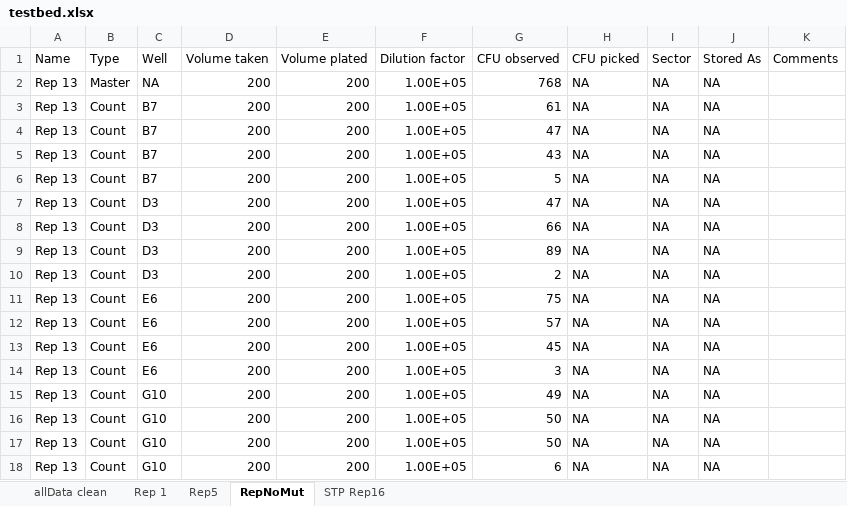
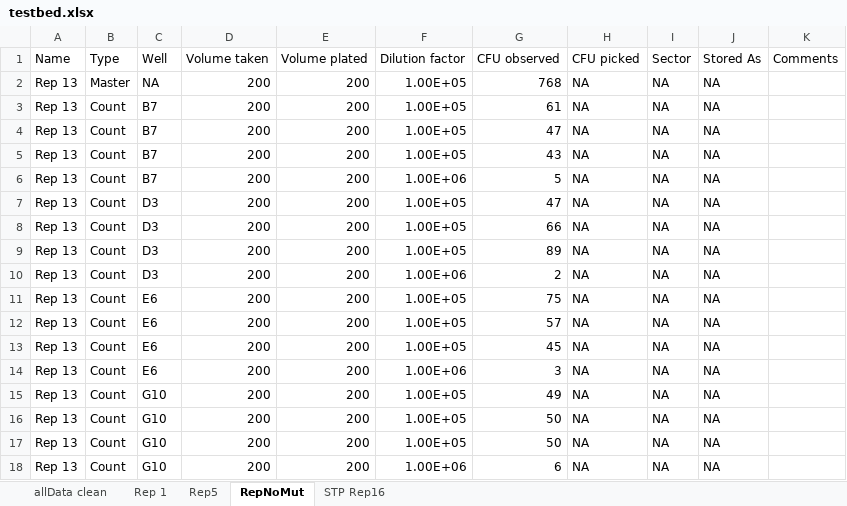
Before and after one commit to pseudonoma/luria, an Excel workbook: dev/data/raws redesign/testbed.xlsx, sheet RepNoMut, drawn as a sheet; values as stored, in another font and other column widths than the file's, no borders; the diff names each change by its address in the sheet, - before the commit and + after, or states it on an @@ line.

```diff
--- a/dev/data/raws redesign/testbed.xlsx (sheet RepNoMut)
+++ b/dev/data/raws redesign/testbed.xlsx (sheet RepNoMut)
-F6 (Dilution factor): 1.00E+05
+F6 (Dilution factor): 1.00E+06
-F10 (Dilution factor): 1.00E+05
+F10 (Dilution factor): 1.00E+06
-F14 (Dilution factor): 1.00E+05
+F14 (Dilution factor): 1.00E+06
-F18 (Dilution factor): 1.00E+05
+F18 (Dilution factor): 1.00E+06
```
Also changed, not shown: sheet Rep 1, 1 other file.
